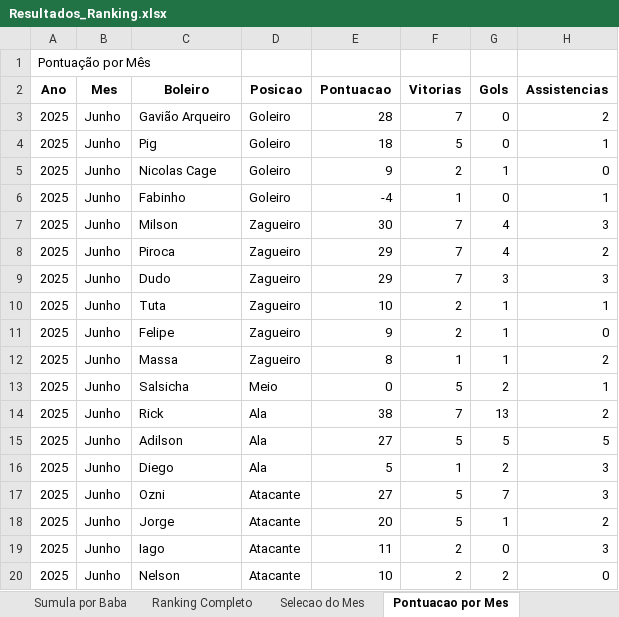
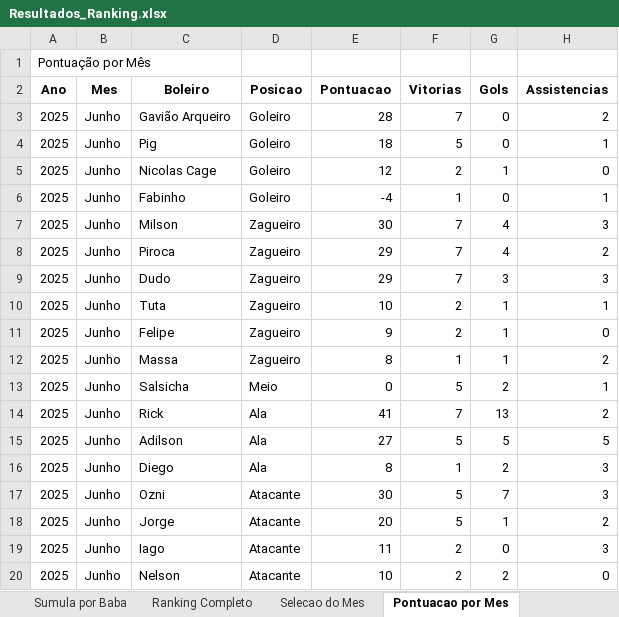
Before and after one commit to FlickFlash/associacao-futebol, an Excel workbook: Teste_1_Jogador_Completo/Resultados_Ranking.xlsx, sheet Pontuacao por Mes, drawn as a sheet; only a part is shown; values as stored, in another font and other column widths than the file's, no borders; the diff names each change by its address in the sheet, - before the commit and + after, or states it on an @@ line.

```diff
--- a/Teste_1_Jogador_Completo/Resultados_Ranking.xlsx (sheet Pontuacao por Mes)
+++ b/Teste_1_Jogador_Completo/Resultados_Ranking.xlsx (sheet Pontuacao por Mes)
-E5 (Pontuacao): 9
+E5 (Pontuacao): 12
-E14 (Pontuacao): 38
+E14 (Pontuacao): 41
-E16 (Pontuacao): 5
+E16 (Pontuacao): 8
-E17 (Pontuacao): 27
+E17 (Pontuacao): 30
```
Also changed, not shown: sheet Sumula por Baba, sheet Ranking Completo, 1 other file.
